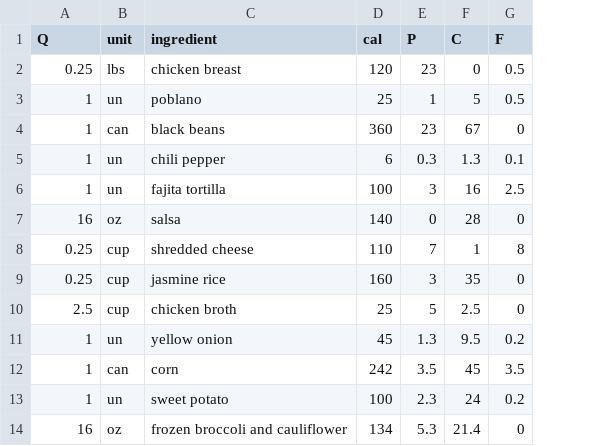
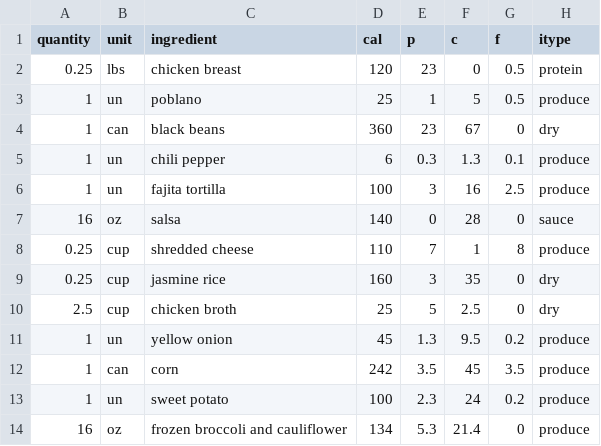
Before and after one commit to kyliehoyt/mealprep, a CSV file: Ingredients.csv, drawn as a sheet; only a part is shown; the diff names each change by its address in the sheet, - before the commit and + after, or states it on an @@ line.

Commit message:
Started ingredients and ingredient list classes

```diff
--- a/Ingredients.csv
+++ b/Ingredients.csv
+column H (itype), rows 2-14: protein | produce | dry | produce | produce | sauce | produce | dry | dry | produce | produce | produce | produce
-A1: Q
+A1: quantity
-E1: P
+E1: p
-F1: C
+F1: c
-G1: F
+G1: f
```
Also changed, not shown: 2 other files.
